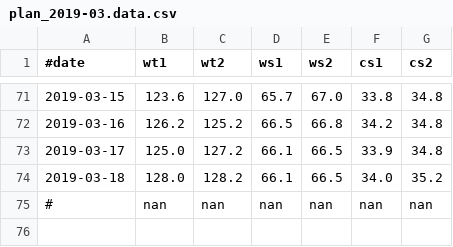
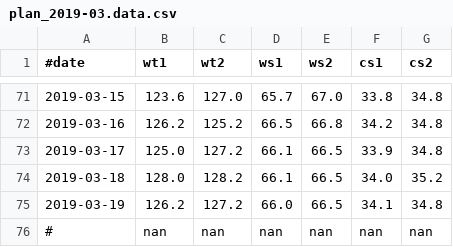
Before and after one commit to lguangyu/MySympWeightNotes, a CSV file: plan_2019-03.data.csv, drawn as a sheet; only a part is shown, gaps mark what is left out; the diff names each change by its address in the sheet, - before the commit and + after, or states it on an @@ line.

Commit message:
2019-03-19

```diff
--- a/plan_2019-03.data.csv
+++ b/plan_2019-03.data.csv
+row 75: 2019-03-19 | 126.2 | 127.2 | 66.0 | 66.5 | 34.1 | 34.8
```
